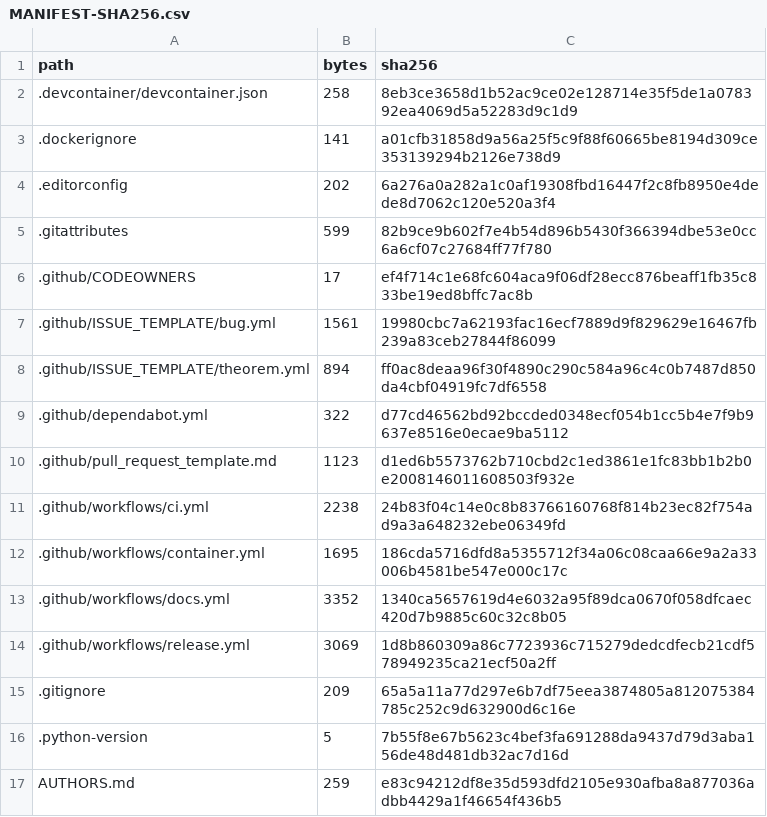
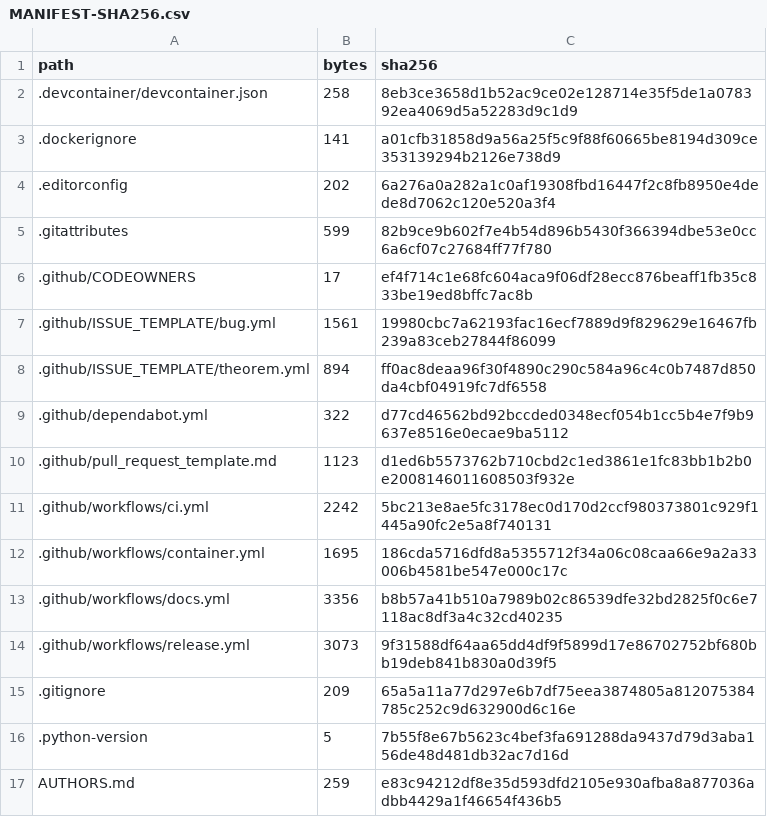
Before and after one commit to lluiseriksson/riemann-prime-resolvent, a CSV file: MANIFEST-SHA256.csv, drawn as a sheet; only a part is shown.

Commit message:
chore: refresh manifest for setup-python bump

```diff
--- a/MANIFEST-SHA256.csv
+++ b/MANIFEST-SHA256.csv
@@ -10,6 +10,6 @@ path,bytes,sha256
 .github/pull_request_template.md,1123,d1ed6b5573762b710cbd2c1ed3861e1fc83bb1b2b0e2008146011608503f932e
-.github/workflows/ci.yml,2238,24b83f04c14e0c8b83766160768f814b23ec82f754ad9a3a648232ebe06349fd
+.github/workflows/ci.yml,2242,5bc213e8ae5fc3178ec0d170d2ccf980373801c929f1445a90fc2e5a8f740131
 .github/workflows/container.yml,1695,186cda5716dfd8a5355712f34a06c08caa66e9a2a33006b4581be547e000c17c
-.github/workflows/docs.yml,3352,1340ca5657619d4e6032a95f89dca0670f058dfcaec420d7b9885c60c32c8b05
-.github/workflows/release.yml,3069,1d8b860309a86c7723936c715279dedcdfecb21cdf578949235ca21ecf50a2ff
+.github/workflows/docs.yml,3356,b8b57a41b510a7989b02c86539dfe32bd2825f0c6e7118ac8df3a4c32cd40235
+.github/workflows/release.yml,3073,9f31588df64aa65dd4df9f5899d17e86702752bf680bb19deb841b830a0d39f5
 .gitignore,209,65a5a11a77d297e6b7df75eea3874805a812075384785c252c9d632900d6c16e
```
